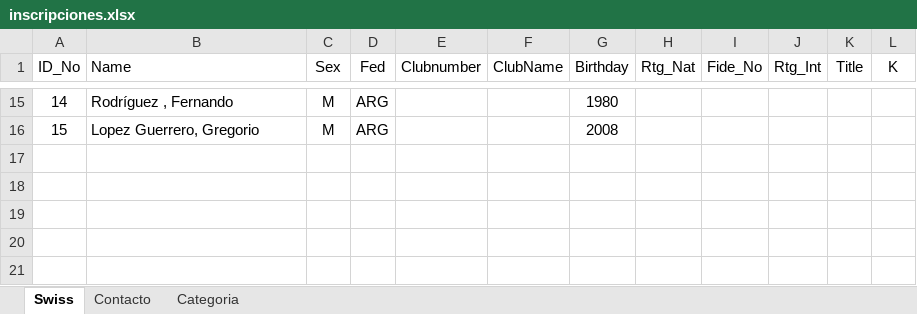
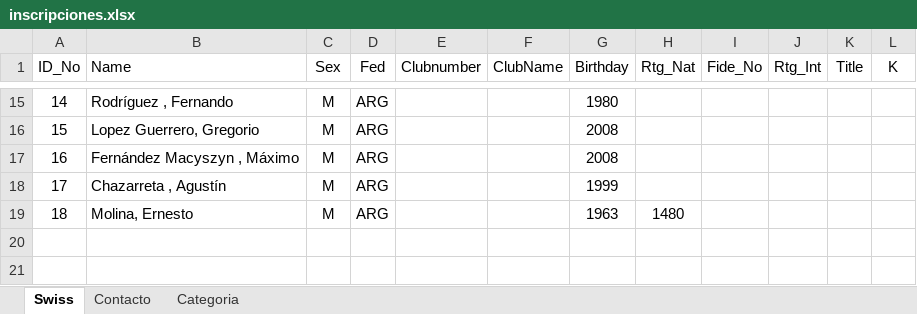
Before and after one commit to xfrancool/xfrancool.github.io, an Excel workbook: unctorneo/inscripciones.xlsx, sheet Swiss, drawn as a sheet; only a part is shown, gaps mark what is left out; the shorter side is filled out with more unchanged rows; values as stored, in another font and other column widths than the file's, no borders; table styles not drawn; the diff names each change by its address in the sheet, - before the commit and + after, or states it on an @@ line.

```diff
--- a/unctorneo/inscripciones.xlsx (sheet Swiss)
+++ b/unctorneo/inscripciones.xlsx (sheet Swiss)
+row 17: 16 | Fernández Macyszyn , Máximo | M | ARG |  |  | 2008
+row 18: 17 | Chazarreta , Agustín | M | ARG |  |  | 1999
+row 19: 18 | Molina, Ernesto | M | ARG |  |  | 1963 | 1480
```
Also changed, not shown: sheet Categoria, sheet Contacto.
